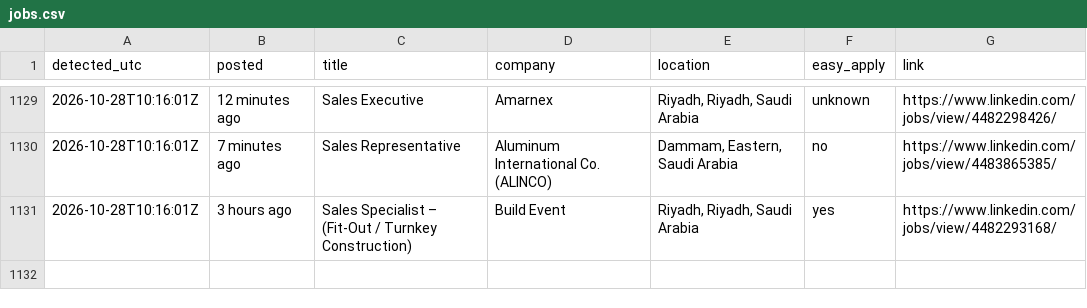
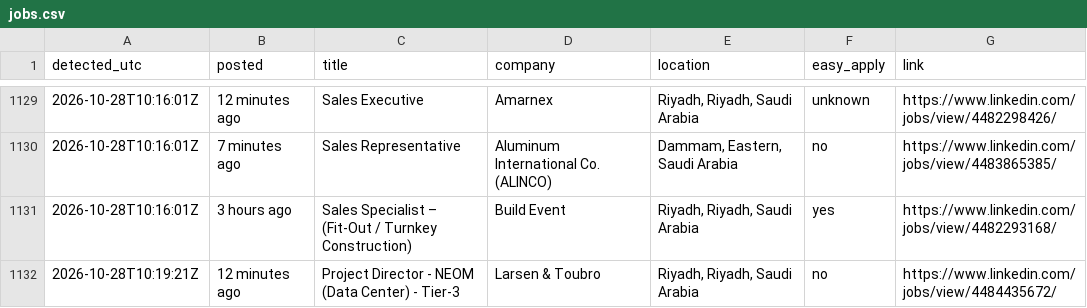
Before and after one commit to Refaatahmed47/linkedin-job-alert, a CSV file: jobs.csv, drawn as a sheet; only a part is shown, gaps mark what is left out.

```diff
--- a/jobs.csv
+++ b/jobs.csv
@@ -1131 +1131,2 @@ detected_utc,posted,title,company,location,easy_apply,link
 2026-10-28T10:16:01Z,3 hours ago,Sales Specialist – (Fit-Out / Turnkey Construction),Build Event,"Riyadh, Riyadh, Saudi Arabia",yes,https://www.linkedin.com/jobs/view/4482293168/
+2026-10-28T10:19:21Z,12 minutes ago,Project Director - NEOM (Data Center) - Tier-3,Larsen & Toubro,"Riyadh, Riyadh, Saudi Arabia",no,https://www.linkedin.com/jobs/view/4484435672/
```
Also changed, not shown: 2 other files.
